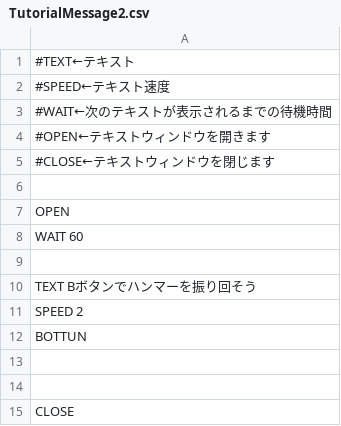
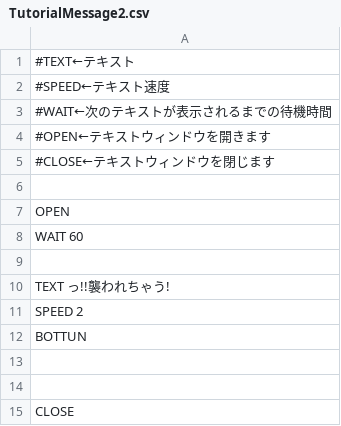
Before and after one commit to HigaTakehiro/GraduationWork, a CSV file: Engine/Resources/GameData/TutorialMessage2.csv, drawn as a sheet.

```diff
--- a/Engine/Resources/GameData/TutorialMessage2.csv
+++ b/Engine/Resources/GameData/TutorialMessage2.csv
@@ -9,3 +9,3 @@ WAIT 60
 
-TEXT Bボタンでハンマーを振り回そう
+TEXT っ!!襲われちゃう!
 SPEED 2
```
Also changed, not shown: Engine/Resources/GameData/TutorialMessage.csv, 5 other files.
